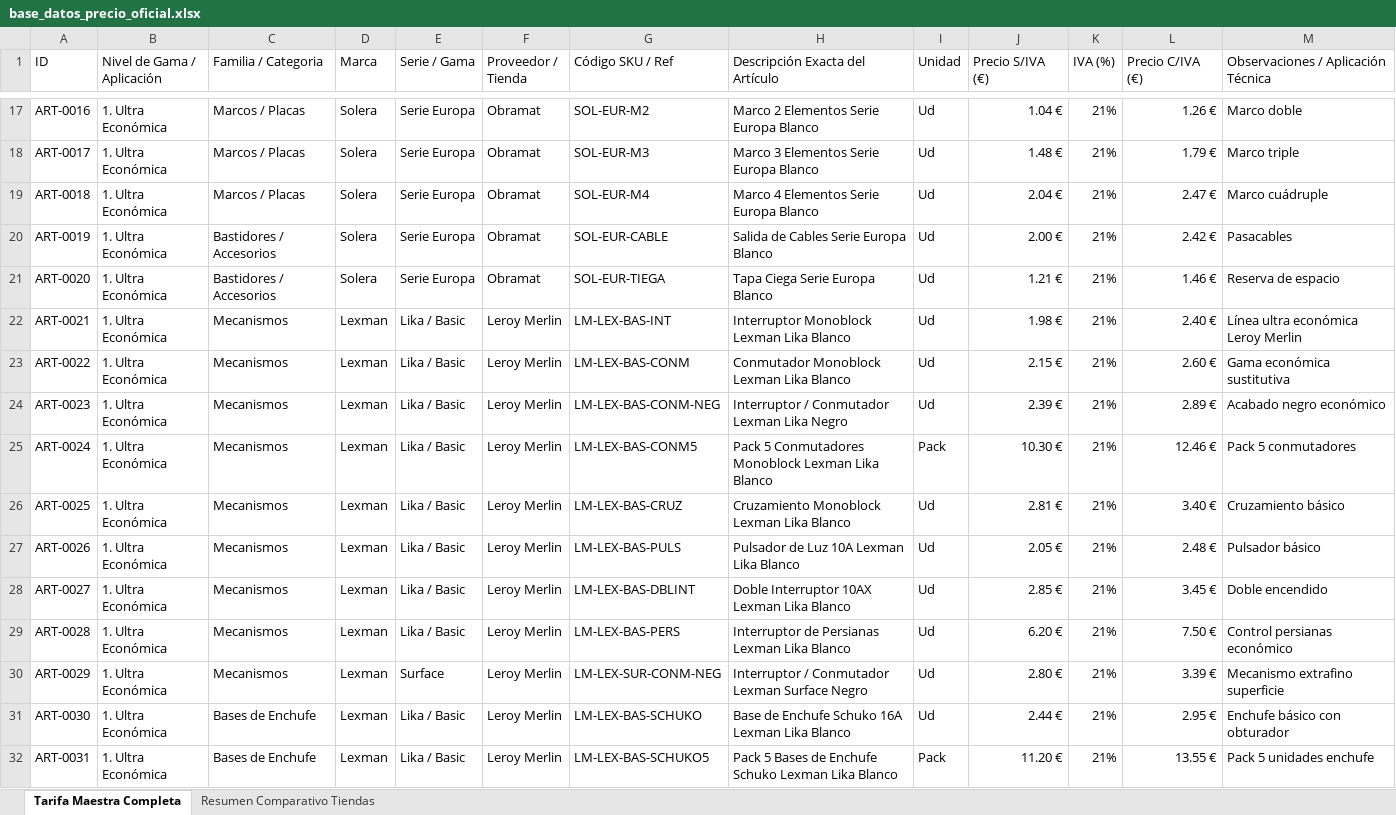
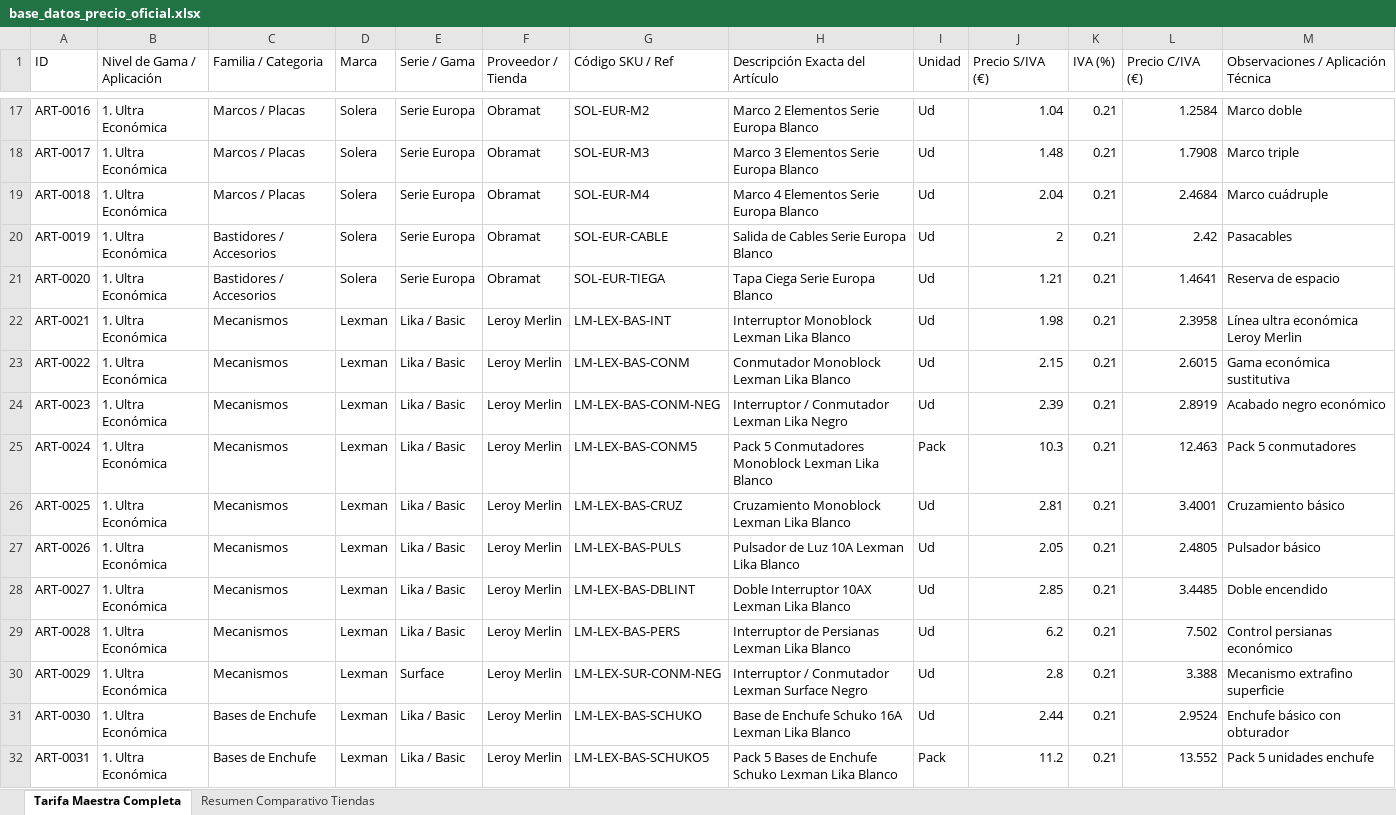
Before and after one commit to richardcurso0606/Bolimur-electricidad, an Excel workbook: base_datos_precio_oficial.xlsx, sheet Tarifa Maestra Completa, drawn as a sheet; only a part is shown, gaps mark what is left out; values as stored, in another font and other column widths than the file's, no cell formats; the diff covers the shown part only; the diff names each change by its address in the sheet, - before the commit and + after, or states it on an @@ line.

```diff
--- a/base_datos_precio_oficial.xlsx (sheet Tarifa Maestra Completa)
+++ b/base_datos_precio_oficial.xlsx (sheet Tarifa Maestra Completa)
-J17 (Precio S/IVA (€)): 1.04 €
+J17 (Precio S/IVA (€)): 1.04
-K17:K32 (IVA (%)): 21%
+K17:K32 (IVA (%)): 0.21
-L17 (Precio C/IVA (€)): 1.26 €
+L17 (Precio C/IVA (€)): 1.2584
-J18 (Precio S/IVA (€)): 1.48 €
+J18 (Precio S/IVA (€)): 1.48
-L18 (Precio C/IVA (€)): 1.79 €
+L18 (Precio C/IVA (€)): 1.7908
-J19 (Precio S/IVA (€)): 2.04 €
+J19 (Precio S/IVA (€)): 2.04
-L19 (Precio C/IVA (€)): 2.47 €
+L19 (Precio C/IVA (€)): 2.4684
-J20 (Precio S/IVA (€)): 2.00 €
+J20 (Precio S/IVA (€)): 2
-L20 (Precio C/IVA (€)): 2.42 €
+L20 (Precio C/IVA (€)): 2.42
-J21 (Precio S/IVA (€)): 1.21 €
+J21 (Precio S/IVA (€)): 1.21
-L21 (Precio C/IVA (€)): 1.46 €
+L21 (Precio C/IVA (€)): 1.4641
-J22 (Precio S/IVA (€)): 1.98 €
+J22 (Precio S/IVA (€)): 1.98
-L22 (Precio C/IVA (€)): 2.40 €
+L22 (Precio C/IVA (€)): 2.3958
-J23 (Precio S/IVA (€)): 2.15 €
+J23 (Precio S/IVA (€)): 2.15
-L23 (Precio C/IVA (€)): 2.60 €
+L23 (Precio C/IVA (€)): 2.6015
-J24 (Precio S/IVA (€)): 2.39 €
+J24 (Precio S/IVA (€)): 2.39
-L24 (Precio C/IVA (€)): 2.89 €
+L24 (Precio C/IVA (€)): 2.8919
-J25 (Precio S/IVA (€)): 10.30 €
+J25 (Precio S/IVA (€)): 10.3
-L25 (Precio C/IVA (€)): 12.46 €
+L25 (Precio C/IVA (€)): 12.463
-J26 (Precio S/IVA (€)): 2.81 €
+J26 (Precio S/IVA (€)): 2.81
-L26 (Precio C/IVA (€)): 3.40 €
+L26 (Precio C/IVA (€)): 3.4001
-J27 (Precio S/IVA (€)): 2.05 €
+J27 (Precio S/IVA (€)): 2.05
-L27 (Precio C/IVA (€)): 2.48 €
+L27 (Precio C/IVA (€)): 2.4805
-J28 (Precio S/IVA (€)): 2.85 €
+J28 (Precio S/IVA (€)): 2.85
-L28 (Precio C/IVA (€)): 3.45 €
+L28 (Precio C/IVA (€)): 3.4485
-J29 (Precio S/IVA (€)): 6.20 €
+J29 (Precio S/IVA (€)): 6.2
-L29 (Precio C/IVA (€)): 7.50 €
+L29 (Precio C/IVA (€)): 7.502
-J30 (Precio S/IVA (€)): 2.80 €
+J30 (Precio S/IVA (€)): 2.8
-L30 (Precio C/IVA (€)): 3.39 €
+L30 (Precio C/IVA (€)): 3.388
-J31 (Precio S/IVA (€)): 2.44 €
+J31 (Precio S/IVA (€)): 2.44
-L31 (Precio C/IVA (€)): 2.95 €
+L31 (Precio C/IVA (€)): 2.9524
-J32 (Precio S/IVA (€)): 11.20 €
+J32 (Precio S/IVA (€)): 11.2
-L32 (Precio C/IVA (€)): 13.55 €
+L32 (Precio C/IVA (€)): 13.552
```
Also changed, not shown: 5 added rows and 957 edited cells elsewhere in this sheet, sheet Resumen Comparativo Tiendas, cell formats.
